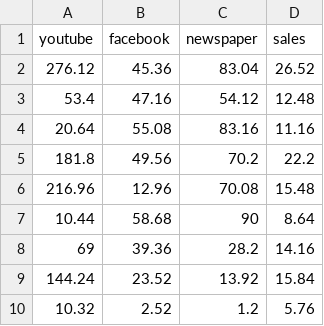
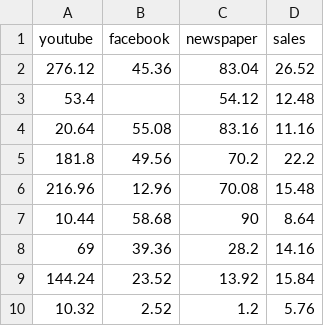
Before and after one commit to rwepa/DataDemo, a CSV file: marketing.csv, drawn as a sheet; only a part is shown.

Commit message:
Update marketing.csv

```diff
--- a/marketing.csv
+++ b/marketing.csv
@@ -2,3 +2,3 @@
 276.12,45.36,83.04,26.52
-53.4,47.16,54.12,12.48
+53.4,,54.12,12.48
 20.64,55.08,83.16,11.16
```
